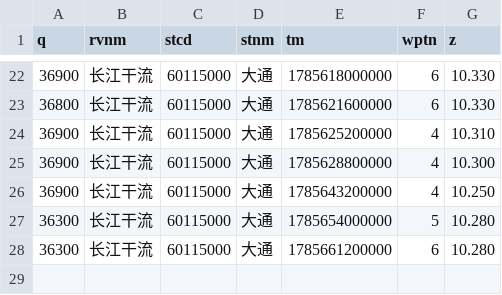
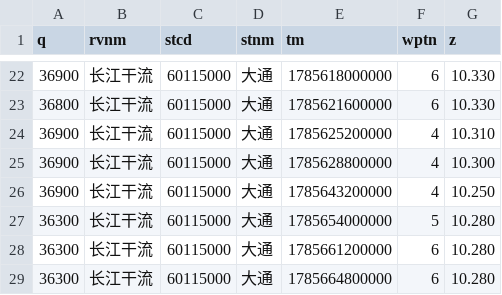
Before and after one commit to cxumol/LongRiver, a CSV file: data/2026-08/长江干流_大通.csv, drawn as a sheet; only a part is shown, gaps mark what is left out; the diff names each change by its address in the sheet, - before the commit and + after, or states it on an @@ line.

```diff
--- a/data/2026-08/长江干流_大通.csv
+++ b/data/2026-08/长江干流_大通.csv
+row 29: 36300 | 长江干流 | 60115000 | 大通 | 1785664800000 | 6 | 10.280
```
Also changed, not shown: data/2026-08/汉江_丹江口水库.csv, data/2026-08/洞庭湖湖口_七里山.csv, 12 other files.
